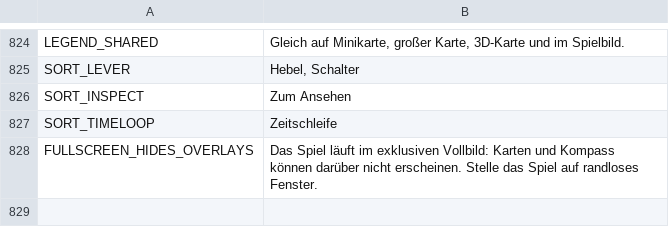
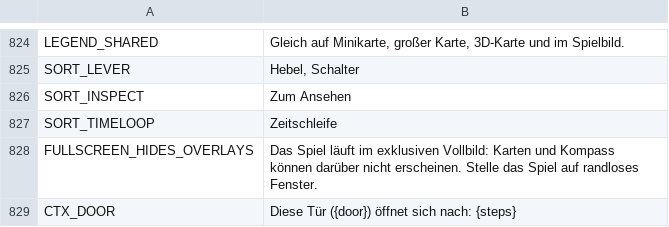
Before and after one commit to myso-kr/hell-is-us-mod, a TSV file: assets/i18n/de.tsv, drawn as a sheet; only a part is shown, gaps mark what is left out; the diff names each change by its address in the sheet, - before the commit and + after, or states it on an @@ line.

```diff
--- a/assets/i18n/de.tsv
+++ b/assets/i18n/de.tsv
+row 829: CTX_DOOR | Diese Tür ({door}) öffnet sich nach: {steps}
```
Also changed, not shown: assets/i18n/fr.tsv, assets/i18n/ja.tsv, 16 other files.
